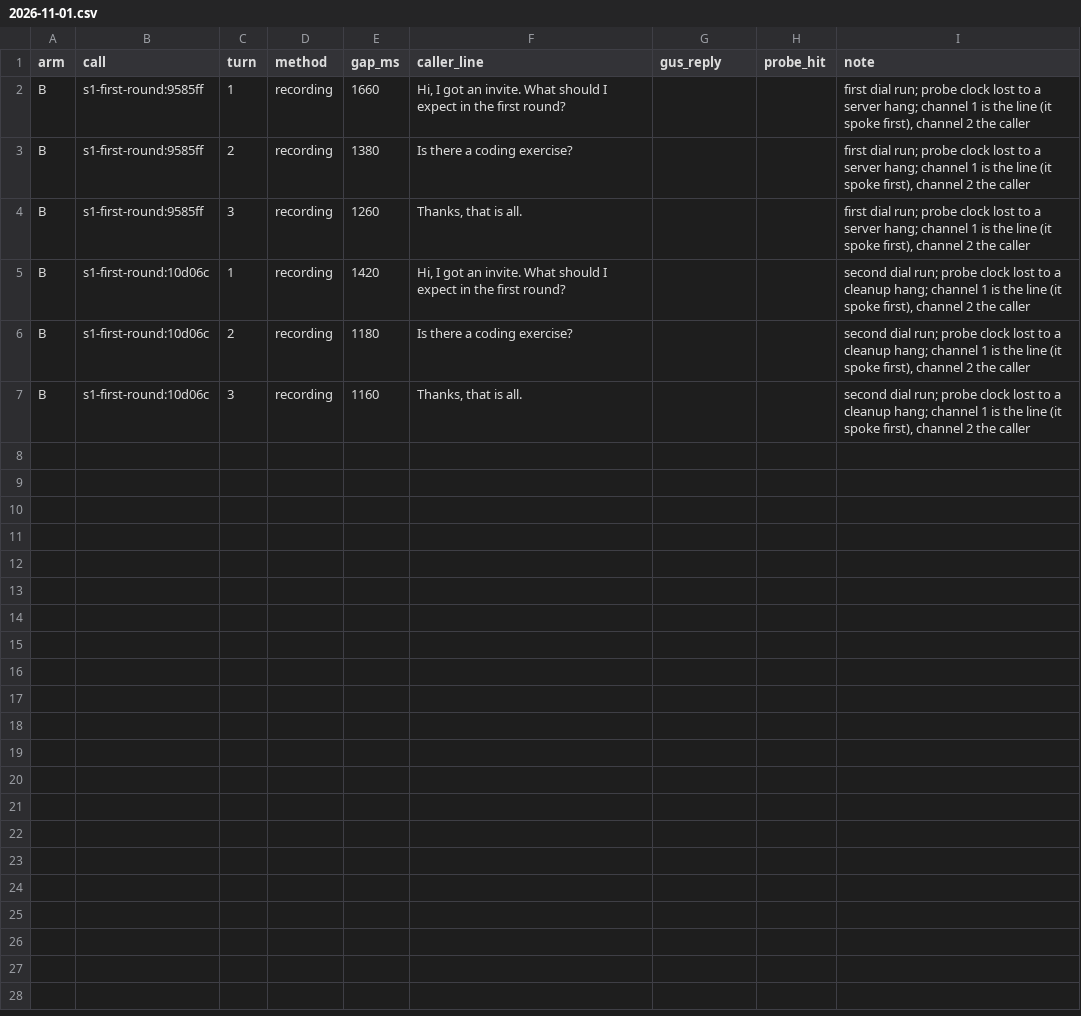
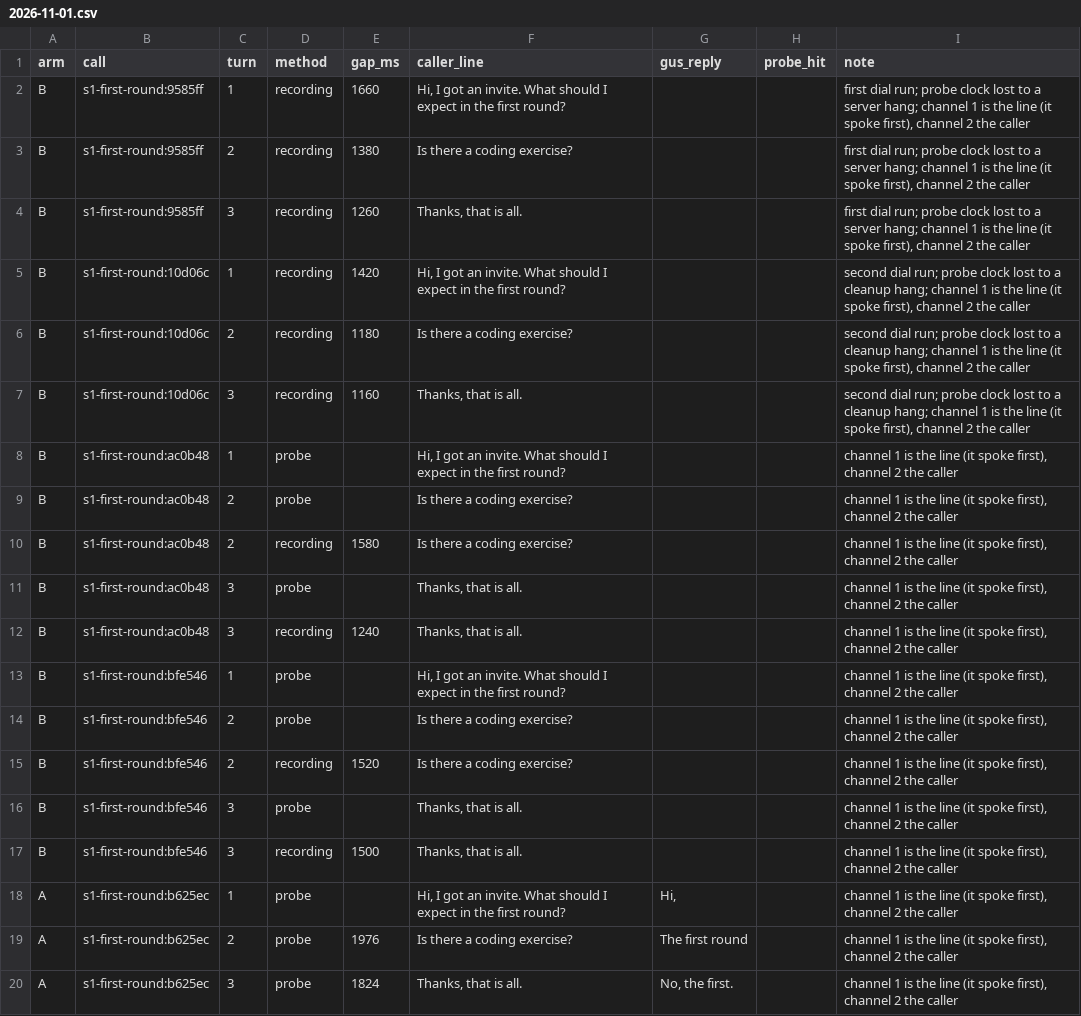
Before and after one commit to AIJSAI/candidate-line, a CSV file: bakeoff/2026-11-01.csv, drawn as a sheet; the diff names each change by its address in the sheet, - before the commit and + after, or states it on an @@ line.

```diff
--- a/bakeoff/2026-11-01.csv
+++ b/bakeoff/2026-11-01.csv
+row 8: B | s1-first-round:ac0b48 | 1 | probe |  | Hi, I got an invite. What should I expect in the first round? |  |  | channel 1 is the line (it spoke first), channel 2 the caller
+row 9: B | s1-first-round:ac0b48 | 2 | probe |  | Is there a coding exercise? |  |  | channel 1 is the line (it spoke first), channel 2 the caller
+row 10: B | s1-first-round:ac0b48 | 2 | recording | 1580 | Is there a coding exercise? |  |  | channel 1 is the line (it spoke first), channel 2 the caller
+row 11: B | s1-first-round:ac0b48 | 3 | probe |  | Thanks, that is all. |  |  | channel 1 is the line (it spoke first), channel 2 the caller
+row 12: B | s1-first-round:ac0b48 | 3 | recording | 1240 | Thanks, that is all. |  |  | channel 1 is the line (it spoke first), channel 2 the caller
+row 13: B | s1-first-round:bfe546 | 1 | probe |  | Hi, I got an invite. What should I expect in the first round? |  |  | channel 1 is the line (it spoke first), channel 2 the caller
+row 14: B | s1-first-round:bfe546 | 2 | probe |  | Is there a coding exercise? |  |  | channel 1 is the line (it spoke first), channel 2 the caller
+row 15: B | s1-first-round:bfe546 | 2 | recording | 1520 | Is there a coding exercise? |  |  | channel 1 is the line (it spoke first), channel 2 the caller
+row 16: B | s1-first-round:bfe546 | 3 | probe |  | Thanks, that is all. |  |  | channel 1 is the line (it spoke first), channel 2 the caller
+row 17: B | s1-first-round:bfe546 | 3 | recording | 1500 | Thanks, that is all. |  |  | channel 1 is the line (it spoke first), channel 2 the caller
+row 18: A | s1-first-round:b625ec | 1 | probe |  | Hi, I got an invite. What should I expect in the first round? | Hi, |  | channel 1 is the line (it spoke first), channel 2 the caller
+row 19: A | s1-first-round:b625ec | 2 | probe | 1976 | Is there a coding exercise? | The first round |  | channel 1 is the line (it spoke first), channel 2 the caller
+row 20: A | s1-first-round:b625ec | 3 | probe | 1824 | Thanks, that is all. | No, the first. |  | channel 1 is the line (it spoke first), channel 2 the caller
```
Also changed, not shown: 11 other files.
